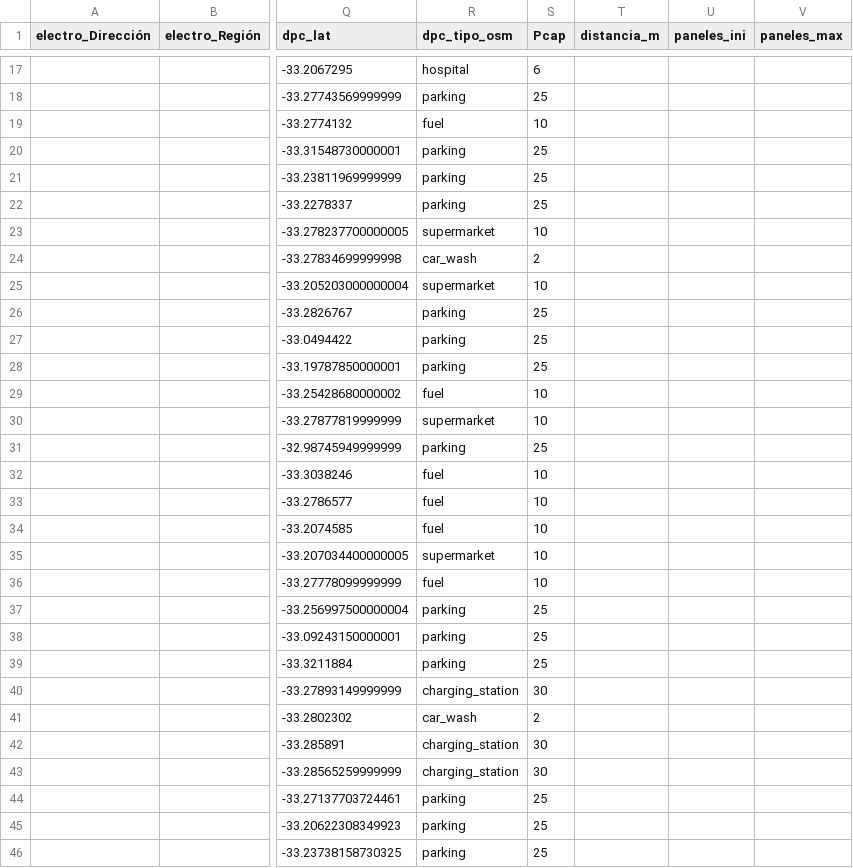
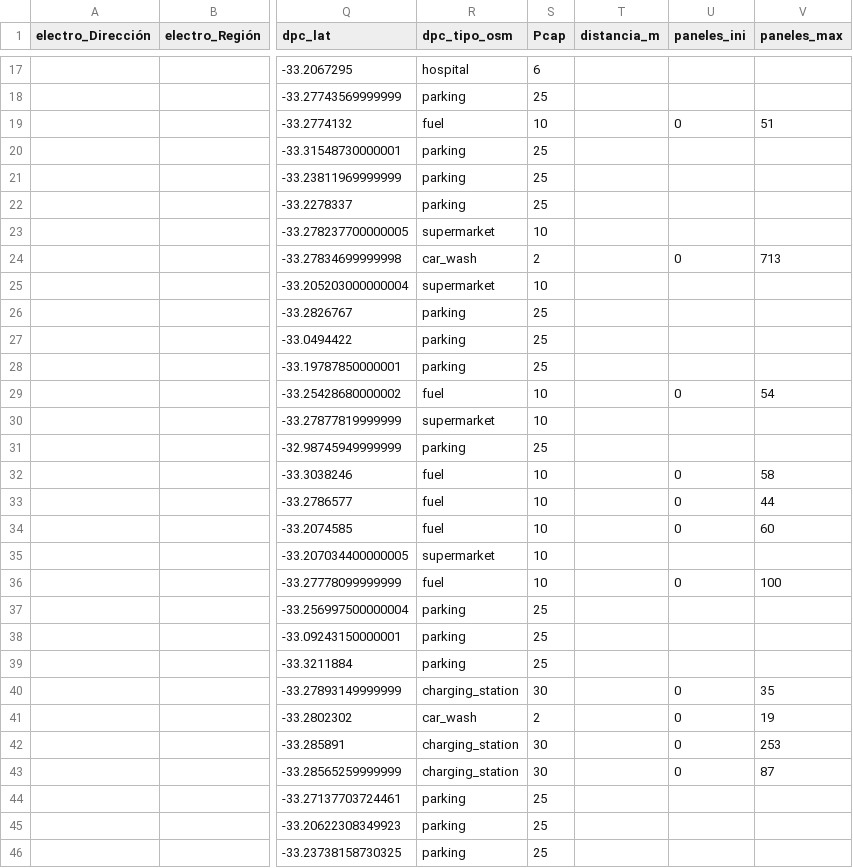
Before and after one commit to llkyssu/Optimizacion-2025-G37, a CSV file: combinado_epc_dpc_por_comuna/colina_combinado.csv, drawn as a sheet; only a part is shown, gaps mark what is left out; the diff covers the shown part only; the diff names each change by its address in the sheet, - before the commit and + after, or states it on an @@ line.

Commit message:
Update colina_combinado.csv

```diff
--- a/combinado_epc_dpc_por_comuna/colina_combinado.csv
+++ b/combinado_epc_dpc_por_comuna/colina_combinado.csv
-U19 (paneles_ini): (empty)
+U19 (paneles_ini): 0
-V19 (paneles_max): (empty)
+V19 (paneles_max): 51
-U24 (paneles_ini): (empty)
+U24 (paneles_ini): 0
-V24 (paneles_max): (empty)
+V24 (paneles_max): 713
-U29 (paneles_ini): (empty)
+U29 (paneles_ini): 0
-V29 (paneles_max): (empty)
+V29 (paneles_max): 54
-U32:U34 (paneles_ini): (empty)
+U32:U34 (paneles_ini): 0
-V32 (paneles_max): (empty)
+V32 (paneles_max): 58
-V33 (paneles_max): (empty)
+V33 (paneles_max): 44
-V34 (paneles_max): (empty)
+V34 (paneles_max): 60
-U36 (paneles_ini): (empty)
+U36 (paneles_ini): 0
-V36 (paneles_max): (empty)
+V36 (paneles_max): 100
-U40:U43 (paneles_ini): (empty)
+U40:U43 (paneles_ini): 0
-V40 (paneles_max): (empty)
+V40 (paneles_max): 35
-V41 (paneles_max): (empty)
+V41 (paneles_max): 19
-V42 (paneles_max): (empty)
+V42 (paneles_max): 253
-V43 (paneles_max): (empty)
+V43 (paneles_max): 87
```
Also changed, not shown: 30 edited cells elsewhere in this file.
